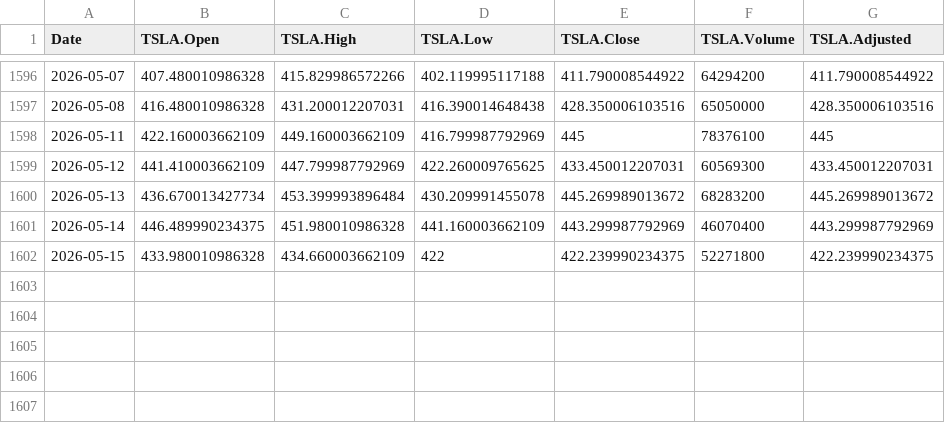
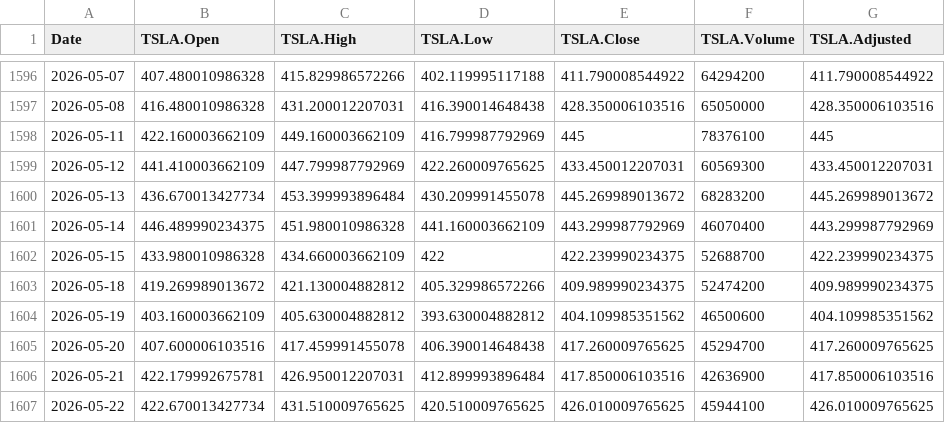
Before and after one commit to chems0404/Prophet_TQQQ, a CSV file: data/TSLA_data.csv, drawn as a sheet; only a part is shown, gaps mark what is left out.

```diff
--- a/data/TSLA_data.csv
+++ b/data/TSLA_data.csv
@@ -1601,2 +1601,7 @@
 2026-05-14,446.489990234375,451.980010986328,441.160003662109,443.299987792969,46070400,443.299987792969
-2026-05-15,433.980010986328,434.660003662109,422,422.239990234375,52271800,422.239990234375
+2026-05-15,433.980010986328,434.660003662109,422,422.239990234375,52688700,422.239990234375
+2026-05-18,419.269989013672,421.130004882812,405.329986572266,409.989990234375,52474200,409.989990234375
+2026-05-19,403.160003662109,405.630004882812,393.630004882812,404.109985351562,46500600,404.109985351562
+2026-05-20,407.600006103516,417.459991455078,406.390014648438,417.260009765625,45294700,417.260009765625
+2026-05-21,422.179992675781,426.950012207031,412.899993896484,417.850006103516,42636900,417.850006103516
+2026-05-22,422.670013427734,431.510009765625,420.510009765625,426.010009765625,45944100,426.010009765625
```
Also changed, not shown: data/BTC_data.csv, data/SOXL_data.csv, 12 other files.
